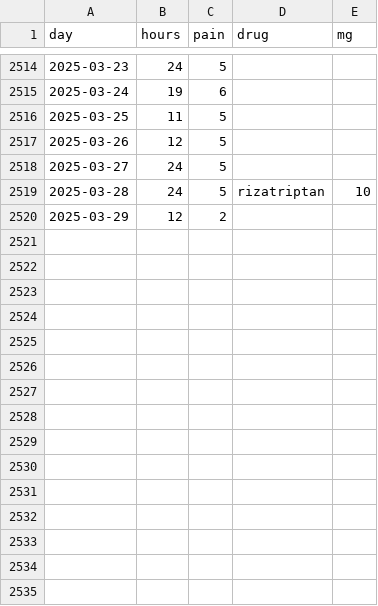
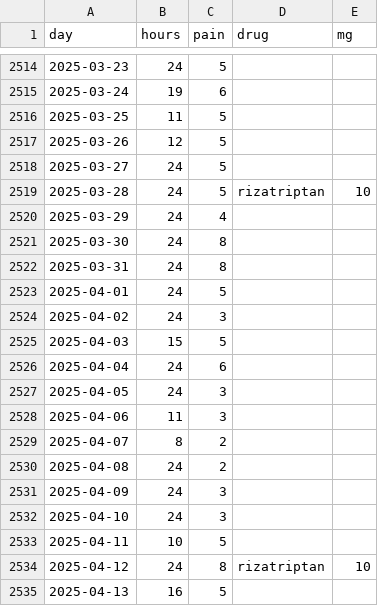
Before and after one commit to bitmask/migraine-plots, a CSV file: plots/journal.csv, drawn as a sheet; only a part is shown, gaps mark what is left out.

```diff
--- a/plots/journal.csv
+++ b/plots/journal.csv
@@ -2519,2 +2519,17 @@ day	hours	pain	drug	mg
 2025-03-28	24	5	rizatriptan 	10
-2025-03-29	12	2		
+2025-03-29	24	4		
+2025-03-30	24	8		
+2025-03-31	24	8		
+2025-04-01	24	5		
+2025-04-02	24	3		
+2025-04-03	15	5		
+2025-04-04	24	6		
+2025-04-05	24	3		
+2025-04-06	11	3		
+2025-04-07	8	2		
+2025-04-08	24	2		
+2025-04-09	24	3		
+2025-04-10	24	3		
+2025-04-11	10	5		
+2025-04-12	24	8	rizatriptan 	10
+2025-04-13	16	5		
```
Also changed, not shown: 25 other files.
